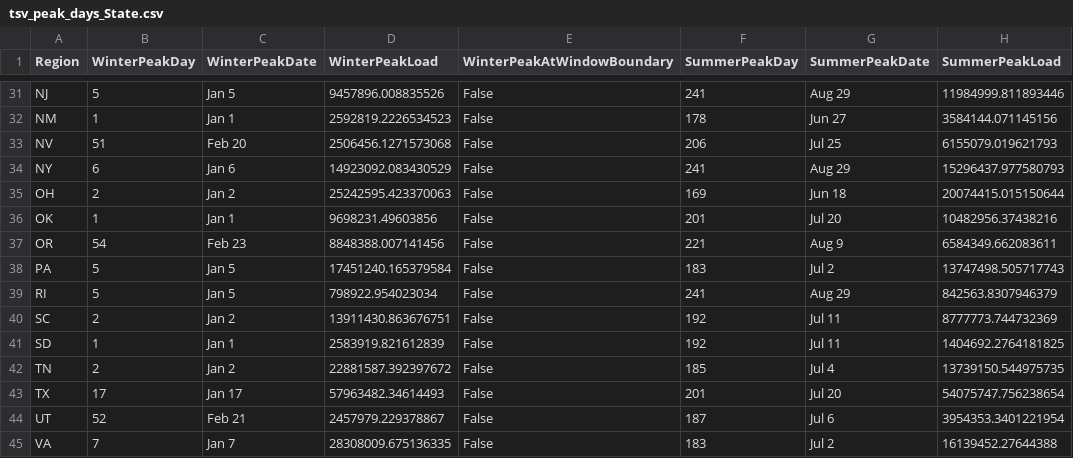
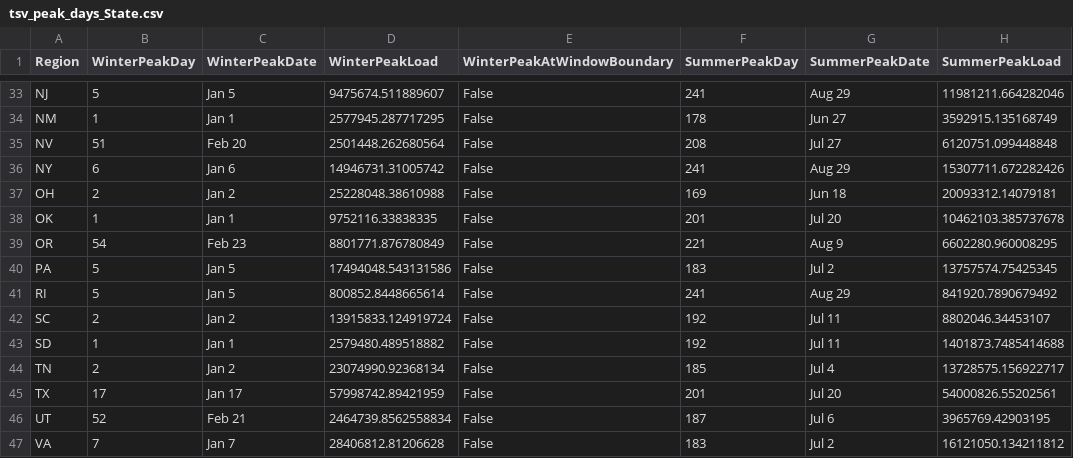
Before and after one commit to scout-bto/scout, a CSV file: scout/supporting_data/tsv_data/tsv_peak_days_State.csv, drawn as a sheet; only a part is shown, gaps mark what is left out; addresses are those after the commit; the diff covers the shown part only; the diff names each change by its address in the sheet, - before the commit and + after, or states it on an @@ line.

```diff
--- a/scout/supporting_data/tsv_data/tsv_peak_days_State.csv
+++ b/scout/supporting_data/tsv_data/tsv_peak_days_State.csv
-D33 (WinterPeakLoad): 9457896.008835526
+D33 (WinterPeakLoad): 9475674.511889607
-H33 (SummerPeakLoad): 11984999.811893446
+H33 (SummerPeakLoad): 11981211.664282046
-D34 (WinterPeakLoad): 2592819.2226534523
+D34 (WinterPeakLoad): 2577945.287717295
-H34 (SummerPeakLoad): 3584144.071145156
+H34 (SummerPeakLoad): 3592915.135168749
-D35 (WinterPeakLoad): 2506456.1271573068
+D35 (WinterPeakLoad): 2501448.262680564
-F35 (SummerPeakDay): 206
+F35 (SummerPeakDay): 208
-G35 (SummerPeakDate): Jul 25
+G35 (SummerPeakDate): Jul 27
-H35 (SummerPeakLoad): 6155079.019621793
+H35 (SummerPeakLoad): 6120751.099448848
-D36 (WinterPeakLoad): 14923092.083430529
+D36 (WinterPeakLoad): 14946731.31005742
-H36 (SummerPeakLoad): 15296437.977580793
+H36 (SummerPeakLoad): 15307711.672282426
-D37 (WinterPeakLoad): 25242595.423370063
+D37 (WinterPeakLoad): 25228048.38610988
-H37 (SummerPeakLoad): 20074415.015150644
+H37 (SummerPeakLoad): 20093312.14079181
-D38 (WinterPeakLoad): 9698231.49603856
+D38 (WinterPeakLoad): 9752116.33838335
-H38 (SummerPeakLoad): 10482956.37438216
+H38 (SummerPeakLoad): 10462103.385737678
-D39 (WinterPeakLoad): 8848388.007141456
+D39 (WinterPeakLoad): 8801771.876780849
-H39 (SummerPeakLoad): 6584349.662083611
+H39 (SummerPeakLoad): 6602280.960008295
-D40 (WinterPeakLoad): 17451240.165379584
+D40 (WinterPeakLoad): 17494048.543131586
-H40 (SummerPeakLoad): 13747498.505717743
+H40 (SummerPeakLoad): 13757574.75425345
-D41 (WinterPeakLoad): 798922.954023034
+D41 (WinterPeakLoad): 800852.8448665614
-H41 (SummerPeakLoad): 842563.8307946379
+H41 (SummerPeakLoad): 841920.7890679492
-D42 (WinterPeakLoad): 13911430.863676751
+D42 (WinterPeakLoad): 13915833.124919724
-H42 (SummerPeakLoad): 8777773.744732369
+H42 (SummerPeakLoad): 8802046.34453107
-D43 (WinterPeakLoad): 2583919.821612839
+D43 (WinterPeakLoad): 2579480.489518882
-H43 (SummerPeakLoad): 1404692.2764181825
+H43 (SummerPeakLoad): 1401873.7485414688
-D44 (WinterPeakLoad): 22881587.392397672
+D44 (WinterPeakLoad): 23074990.92368134
-H44 (SummerPeakLoad): 13739150.544975735
+H44 (SummerPeakLoad): 13728575.156922717
-D45 (WinterPeakLoad): 57963482.34614493
+D45 (WinterPeakLoad): 57998742.89421959
-H45 (SummerPeakLoad): 54075747.756238654
+H45 (SummerPeakLoad): 54000826.55202561
-D46 (WinterPeakLoad): 2457979.229378867
+D46 (WinterPeakLoad): 2464739.8562558834
-H46 (SummerPeakLoad): 3954353.3401221954
+H46 (SummerPeakLoad): 3965769.42903195
-D47 (WinterPeakLoad): 28308009.675136335
+D47 (WinterPeakLoad): 28406812.81206628
-H47 (SummerPeakLoad): 16139452.27644388
+H47 (SummerPeakLoad): 16121050.134211812
```
Also changed, not shown: 2 added rows and 72 edited cells elsewhere in this file, scout/supporting_data/tsv_data/tsv_peak_days_EMM.csv, 4 other files.
